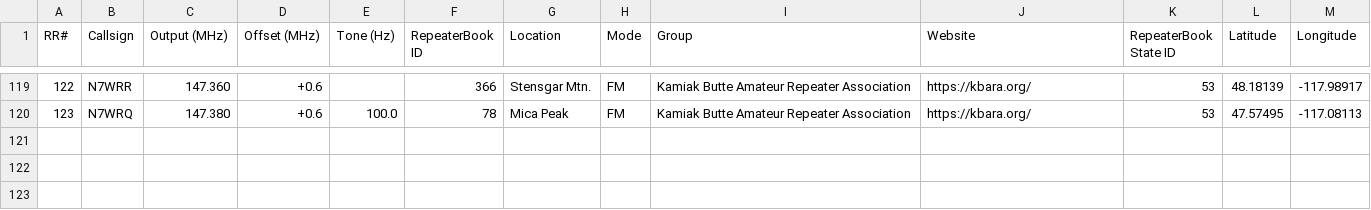
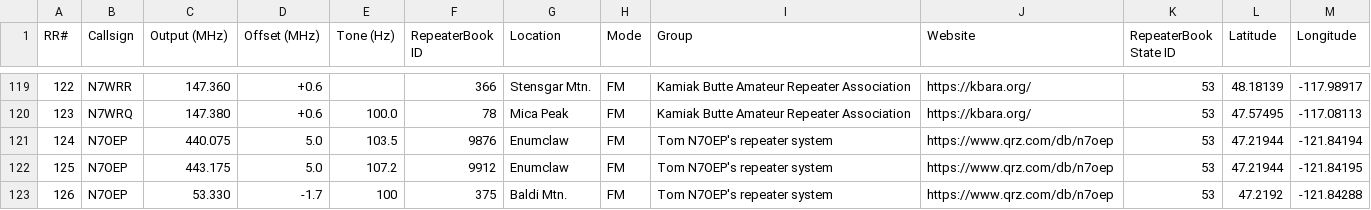
Before and after one commit to QCaudron/repeater_roundabout, a CSV file: assets/programming_files/all_rr_frequencies.csv, drawn as a sheet; only a part is shown, gaps mark what is left out.

```diff
--- a/assets/programming_files/all_rr_frequencies.csv
+++ b/assets/programming_files/all_rr_frequencies.csv
@@ -120 +120,4 @@ RR#,Callsign,Output (MHz),Offset (MHz),Tone (Hz),RepeaterBook ID,Location,Mode,G
 123,N7WRQ,147.380,+0.6,100.0,78,Mica Peak,FM,Kamiak Butte Amateur Repeater Association,https://kbara.org/,53,47.57495,-117.08113
+124,N7OEP,440.075,5.0,103.5,9876,Enumclaw,FM,Tom N7OEP's repeater system,https://www.qrz.com/db/n7oep,53,47.21944,-121.84194
+125,N7OEP,443.175,5.0,107.2,9912,Enumclaw,FM,Tom N7OEP's repeater system,https://www.qrz.com/db/n7oep,53,47.21944,-121.84195
+126,N7OEP,53.330,-1.7,100,375,Baldi Mtn.,FM,Tom N7OEP's repeater system,https://www.qrz.com/db/n7oep,53,47.2192,-121.84288
```
Also changed, not shown: assets/programming_files/rr_frequencies.csv, 6 other files.
